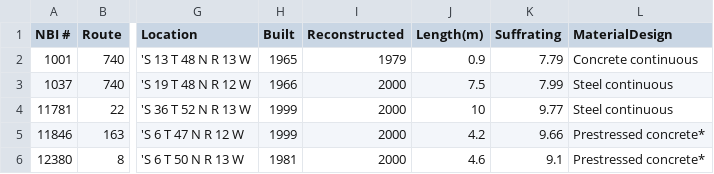
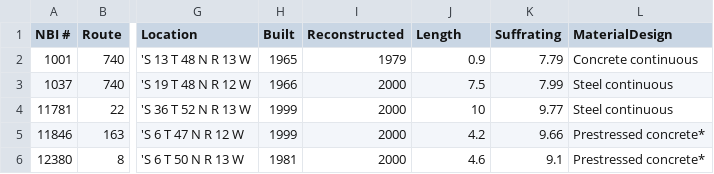
Before and after one commit to mlpgy9/final2, a CSV file: data/data.csv, drawn as a sheet; only a part is shown, gaps mark what is left out; the diff names each change by its address in the sheet, - before the commit and + after, or states it on an @@ line.

Commit message:
Update data.csv

```diff
--- a/data/data.csv
+++ b/data/data.csv
-J1: Length(m)
+J1: Length
```
